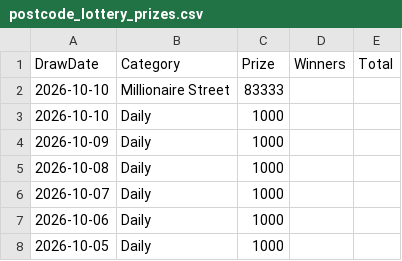
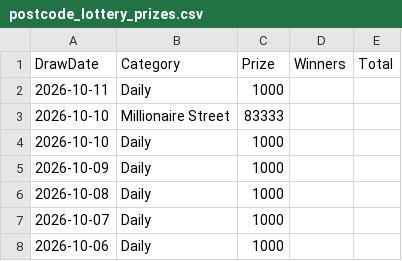
Before and after one commit to muckypaws/lottery-data, a CSV file: postcode_lottery_prizes.csv, drawn as a sheet; only a part is shown; the shorter side is filled out with more unchanged rows; the diff names each change by its address in the sheet, - before the commit and + after, or states it on an @@ line.

```diff
--- a/postcode_lottery_prizes.csv
+++ b/postcode_lottery_prizes.csv
+row 2: 2026-10-11 | Daily | 1000
```
Also changed, not shown: 5 other files.
